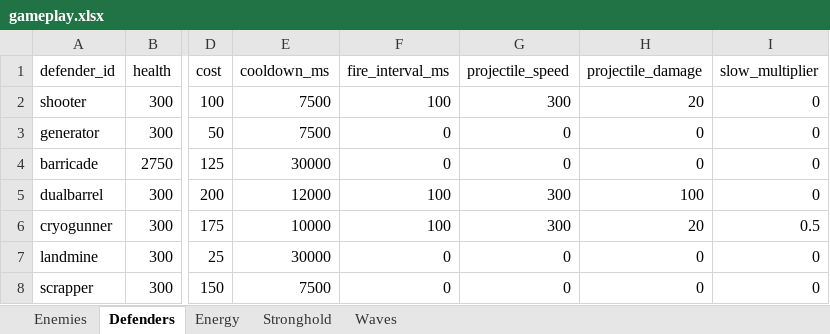
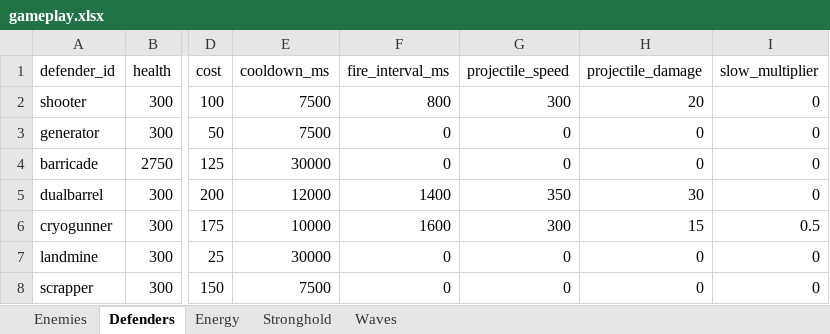
Before and after one commit to MatasZos/Surge, an Excel workbook: config/gameplay.xlsx, sheet Defenders, drawn as a sheet; only a part is shown, gaps mark what is left out; values as stored, in another font and other column widths than the file's, no borders; the diff names each change by its address in the sheet, - before the commit and + after, or states it on an @@ line.

Commit message:
updating excel sheet for proper gameplay (for now)

```diff
--- a/config/gameplay.xlsx (sheet Defenders)
+++ b/config/gameplay.xlsx (sheet Defenders)
-F2 (fire_interval_ms): 100
+F2 (fire_interval_ms): 800
-F5 (fire_interval_ms): 100
+F5 (fire_interval_ms): 1400
-G5 (projectile_speed): 300
+G5 (projectile_speed): 350
-H5 (projectile_damage): 100
+H5 (projectile_damage): 30
-F6 (fire_interval_ms): 100
+F6 (fire_interval_ms): 1600
-H6 (projectile_damage): 20
+H6 (projectile_damage): 15
```
Also changed, not shown: sheet Stronghold, sheet Energy, 4 other files.
